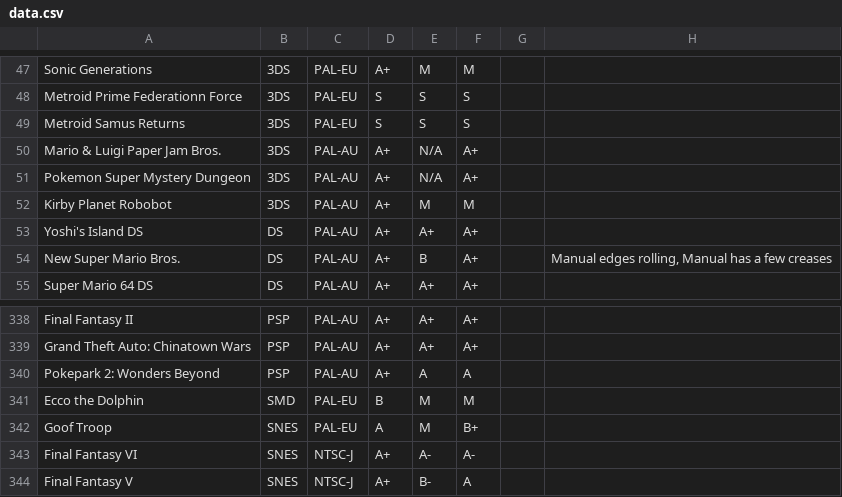
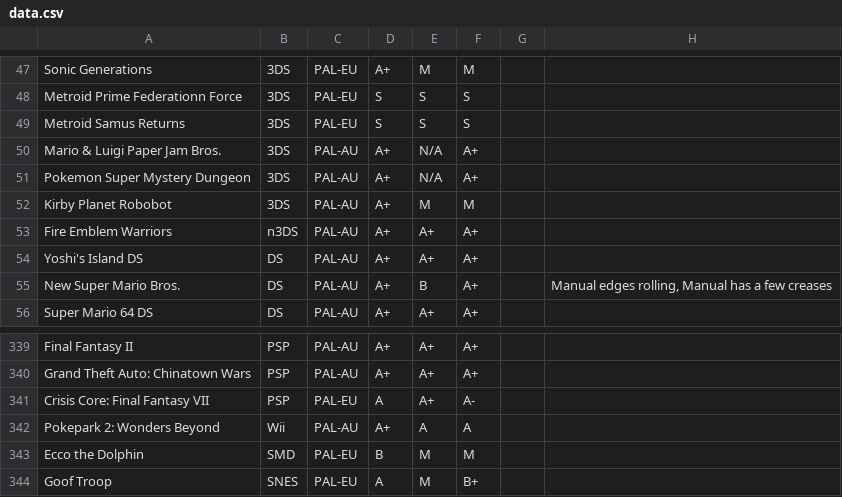
Before and after one commit to YourWishes/Games-List, a CSV file: public/data.csv, drawn as a sheet; only a part is shown, gaps mark what is left out; the shorter side is filled out with more unchanged rows.

Commit message:
New games and ccorrected an error

```diff
--- a/public/data.csv
+++ b/public/data.csv
@@ -52,2 +52,3 @@ Pokemon Super Mystery Dungeon,3DS,PAL-AU,A+,N/A,A+,,
 Kirby Planet Robobot,3DS,PAL-AU,A+,M,M,,
+Fire Emblem Warriors,n3DS,PAL-AU,A+,A+,A+,,
 Yoshi's Island DS,DS,PAL-AU,A+,A+,A+,,
@@ -339,3 +340,4 @@ Final Fantasy II,PSP,PAL-AU,A+,A+,A+,,
 Grand Theft Auto: Chinatown Wars,PSP,PAL-AU,A+,A+,A+,,
-Pokepark 2: Wonders Beyond,PSP,PAL-AU,A+,A,A,,
+Crisis Core: Final Fantasy VII,PSP,PAL-EU,A,A+,A-,,
+Pokepark 2: Wonders Beyond,Wii,PAL-AU,A+,A,A,,
 Ecco the Dolphin,SMD,PAL-EU,B,M,M,,
```
